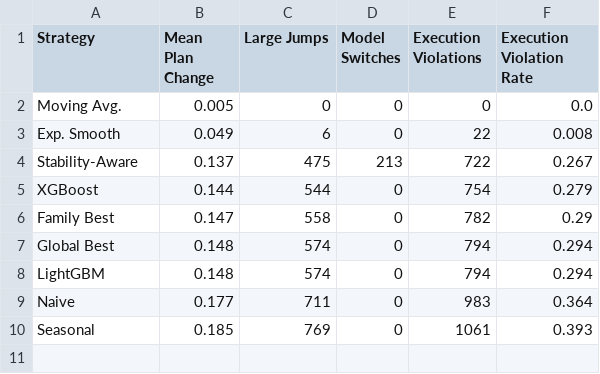
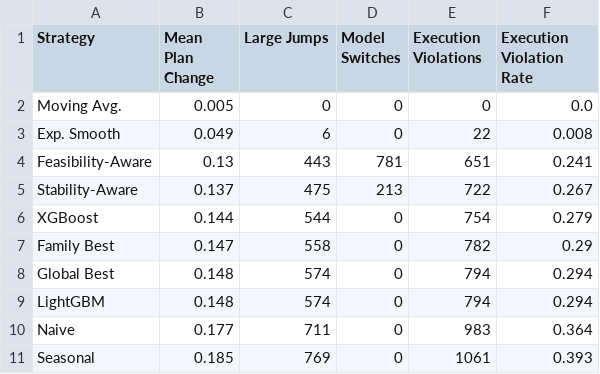
Before and after one commit to yvonnexu442/stability-aware-demand-planning, a CSV file: paper/tables/favorita_stability_metrics_table.csv, drawn as a sheet; the diff names each change by its address in the sheet, - before the commit and + after, or states it on an @@ line.

```diff
--- a/paper/tables/favorita_stability_metrics_table.csv
+++ b/paper/tables/favorita_stability_metrics_table.csv
+row 4: Feasibility-Aware | 0.13 | 443 | 781 | 651 | 0.241
```
Also changed, not shown: paper/tables/favorita_inventory_metrics_table.csv, paper/tables/favorita_planning_utility_table.csv, 25 other files.
